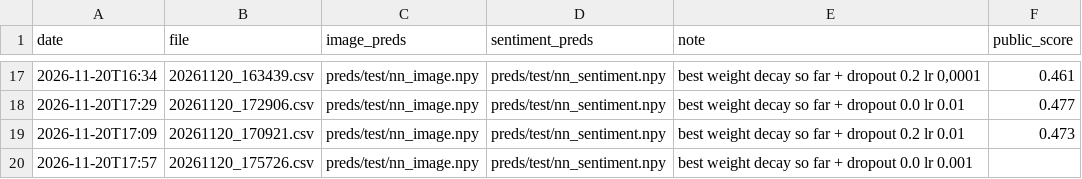
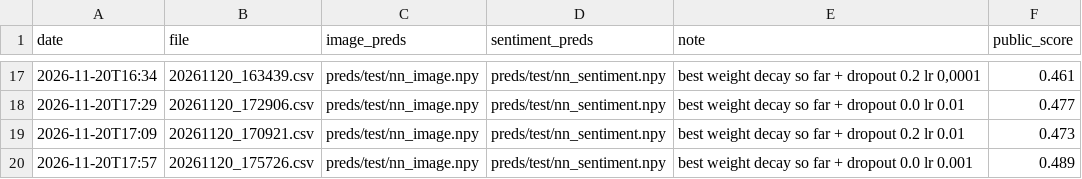
Before and after one commit to Guac162/Comp472_Team14, a CSV file: results/submissions_log.csv, drawn as a sheet; only a part is shown, gaps mark what is left out.

Commit message:
Update submissions_log.csv

```diff
--- a/results/submissions_log.csv
+++ b/results/submissions_log.csv
@@ -19,2 +19,2 @@ date,file,image_preds,sentiment_preds,note,public_score
 2026-11-20T17:09,20261120_170921.csv,preds/test/nn_image.npy,preds/test/nn_sentiment.npy,best weight decay so far + dropout 0.2 lr 0.01,0.473
-2026-11-20T17:57,20261120_175726.csv,preds/test/nn_image.npy,preds/test/nn_sentiment.npy,best weight decay so far + dropout 0.0 lr 0.001,
+2026-11-20T17:57,20261120_175726.csv,preds/test/nn_image.npy,preds/test/nn_sentiment.npy,best weight decay so far + dropout 0.0 lr 0.001,0.489
```
